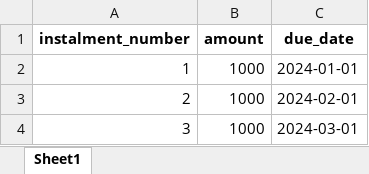
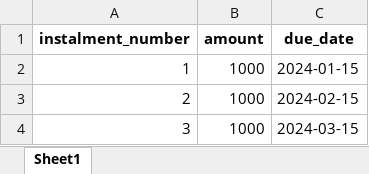
Before and after one commit to AVINASHDOKKU/student_management_system, an Excel workbook: C3CC.xlsx, sheet Sheet1, drawn as a sheet; values as stored, in another font and other column widths than the file's, no borders; the diff names each change by its address in the sheet, - before the commit and + after, or states it on an @@ line.

```diff
--- a/C3CC.xlsx (sheet Sheet1)
+++ b/C3CC.xlsx (sheet Sheet1)
-C2 (due_date): 2024-01-01
+C2 (due_date): 2024-01-15
-C3 (due_date): 2024-02-01
+C3 (due_date): 2024-02-15
-C4 (due_date): 2024-03-01
+C4 (due_date): 2024-03-15
```
Also changed, not shown: C4KM.xlsx, DHM.xlsx, 3 other files.
